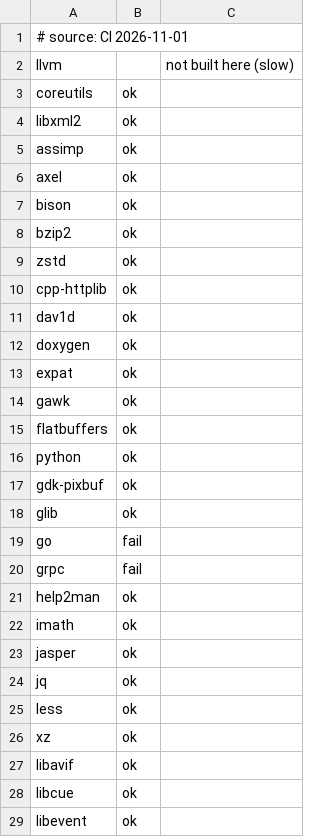
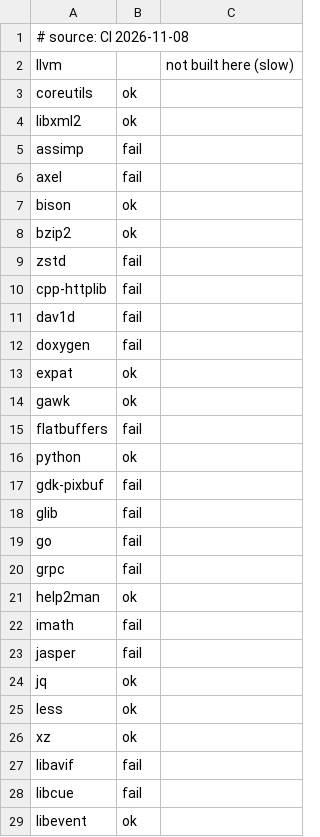
Before and after one commit to PanterSoft/tsi-packages, a TSV file: status-results/macOS-x86_64.tsv, drawn as a sheet; only a part is shown; the diff covers the shown part only.

```diff
--- a/status-results/macOS-x86_64.tsv
+++ b/status-results/macOS-x86_64.tsv
@@ -1,2 +1,2 @@
-# source: CI 2026-11-01
+# source: CI 2026-11-08
 llvm		not built here (slow)
@@ -4,16 +4,16 @@ coreutils	ok
 libxml2	ok	
-assimp	ok	
-axel	ok	
+assimp	fail	
+axel	fail	
 bison	ok	
 bzip2	ok	
-zstd	ok	
-cpp-httplib	ok	
-dav1d	ok	
-doxygen	ok	
+zstd	fail	
+cpp-httplib	fail	
+dav1d	fail	
+doxygen	fail	
 expat	ok	
 gawk	ok	
-flatbuffers	ok	
+flatbuffers	fail	
 python	ok	
-gdk-pixbuf	ok	
-glib	ok	
+gdk-pixbuf	fail	
+glib	fail	
 go	fail	
@@ -21,4 +21,4 @@ grpc	fail
 help2man	ok	
-imath	ok	
-jasper	ok	
+imath	fail	
+jasper	fail	
 jq	ok	
@@ -26,4 +26,4 @@ less	ok
 xz	ok	
-libavif	ok	
-libcue	ok	
+libavif	fail	
+libcue	fail	
 libevent	ok	
```
Also changed, not shown: 147 edited cells elsewhere in this file, status-results/Linux-aarch64.tsv, status-results/Linux-x86_64.tsv, 1 other file.
